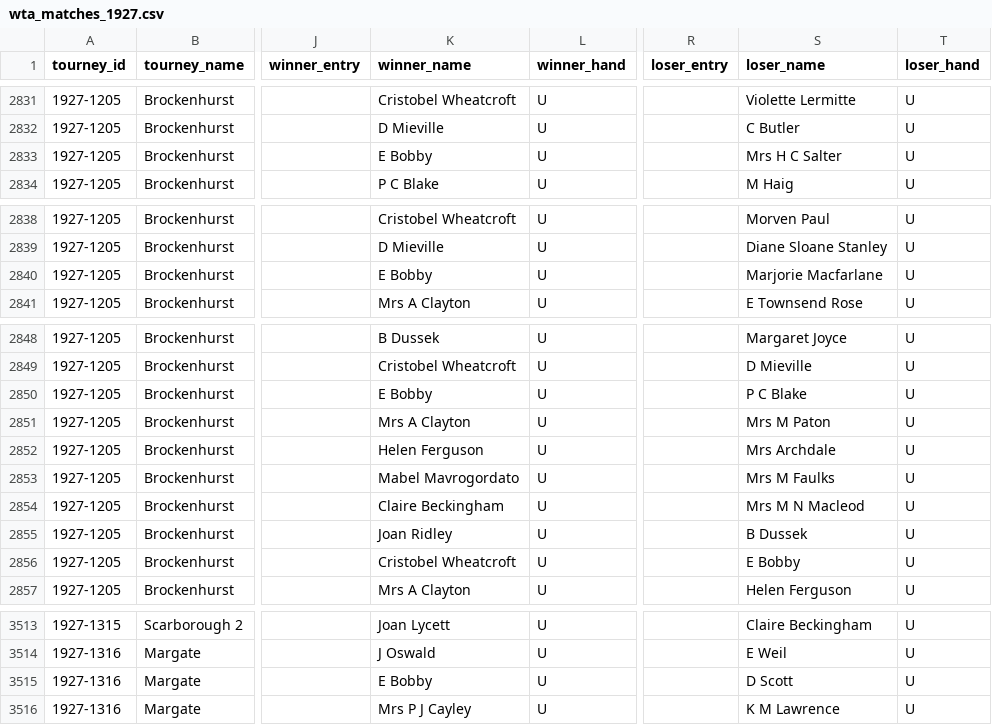
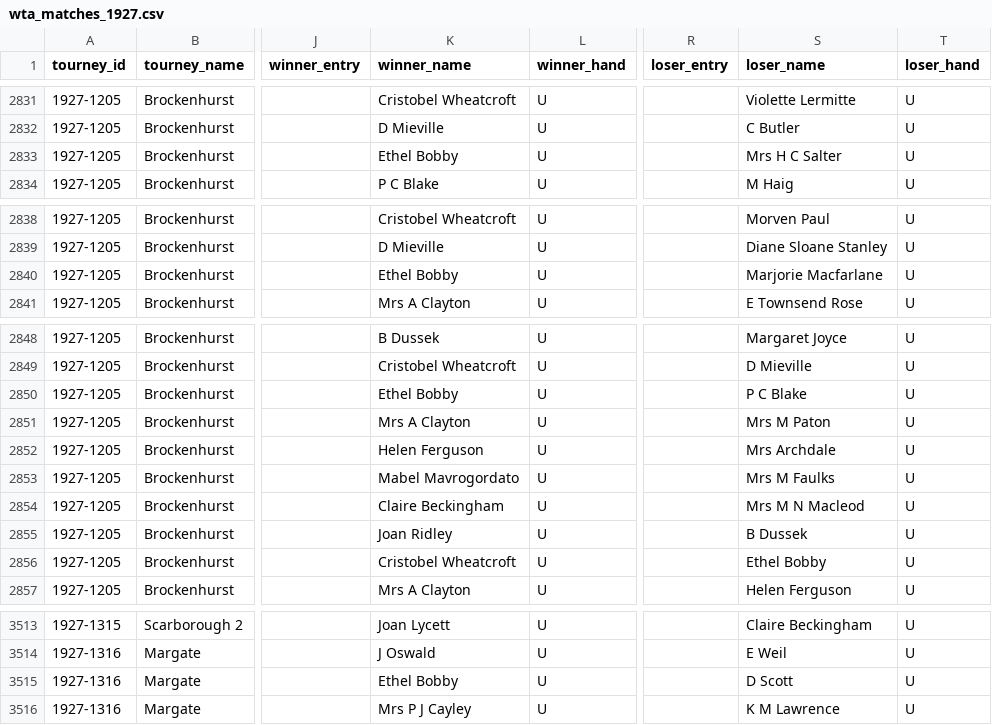
Before and after one commit to JeffSackmann/tennis_wta, a CSV file: wta_matches_1927.csv, drawn as a sheet; only a part is shown, gaps mark what is left out; the diff covers the shown part only; the diff names each change by its address in the sheet, - before the commit and + after, or states it on an @@ line.

Commit message:
add player first names/initials + new players

```diff
--- a/wta_matches_1927.csv
+++ b/wta_matches_1927.csv
-K2833 (winner_name): E Bobby
+K2833 (winner_name): Ethel Bobby
-K2840 (winner_name): E Bobby
+K2840 (winner_name): Ethel Bobby
-K2850 (winner_name): E Bobby
+K2850 (winner_name): Ethel Bobby
-S2856 (loser_name): E Bobby
+S2856 (loser_name): Ethel Bobby
-K3515 (winner_name): E Bobby
+K3515 (winner_name): Ethel Bobby
```
Also changed, not shown: 1 edited cell elsewhere in this file, wta_matches_1928.csv, wta_matches_1930.csv, 1 other file.
